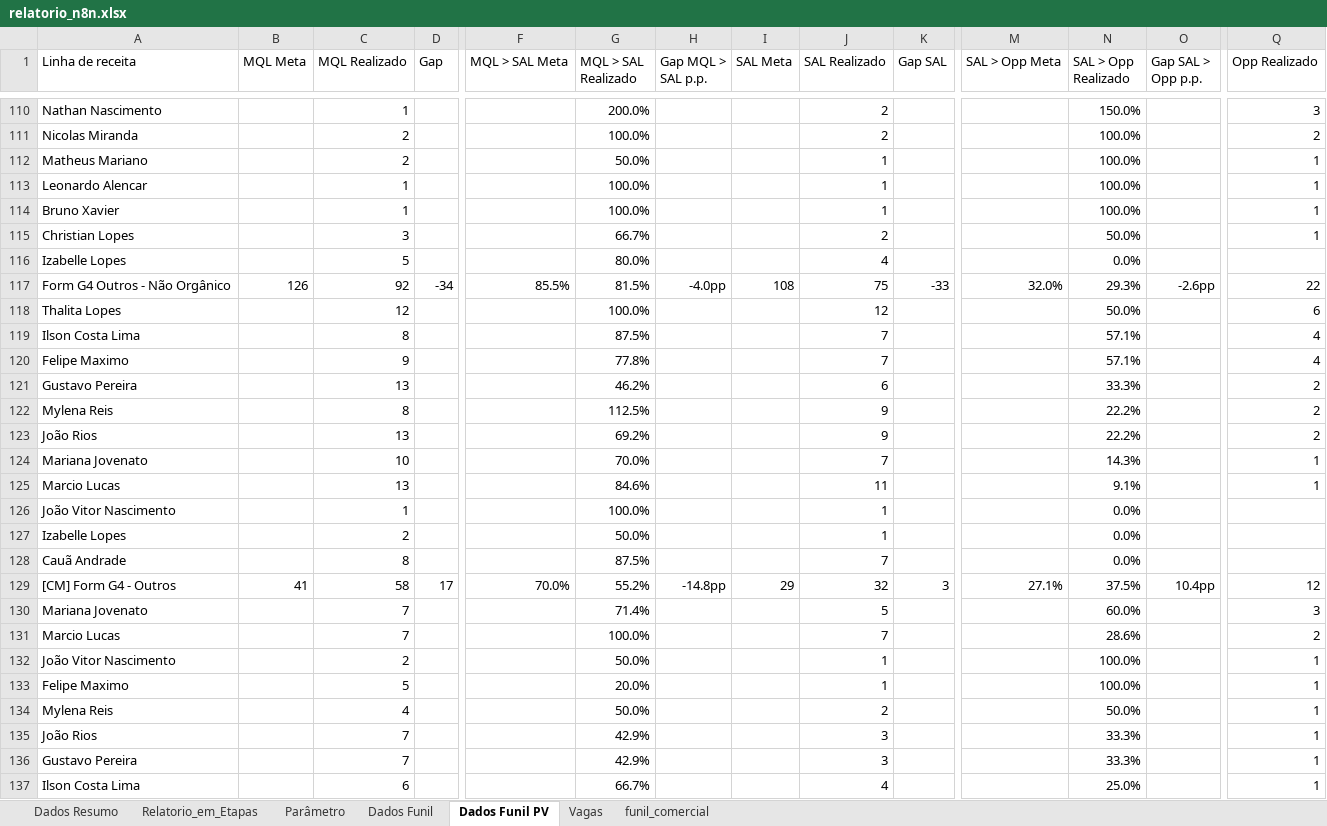
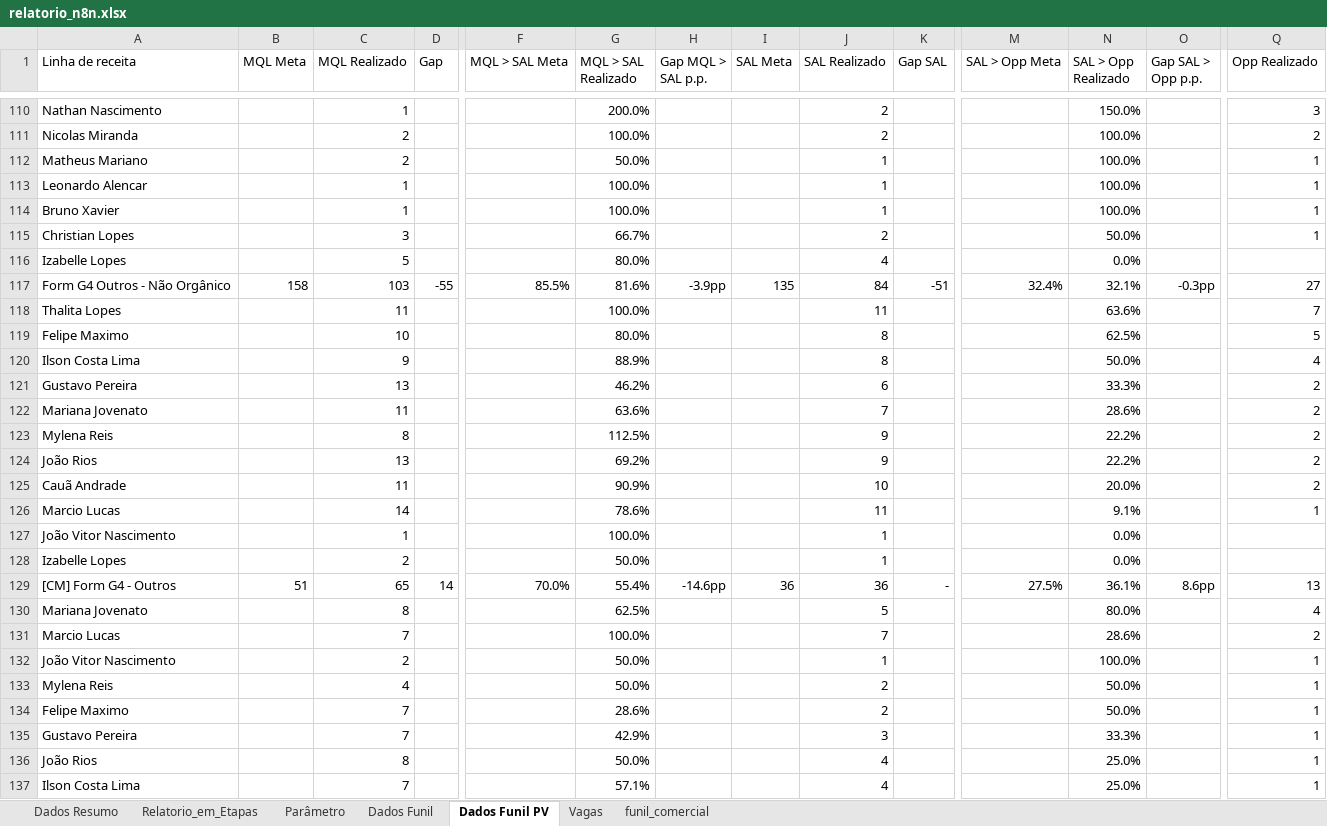
Before and after one commit to marcelohfms/n8n, an Excel workbook: relatorio_n8n.xlsx, sheet Dados Funil PV, drawn as a sheet; only a part is shown, gaps mark what is left out; values as stored, in another font and other column widths than the file's, no borders; charts and pictures not drawn; removed rows and columns are numbered as before the commit, all else as after; rows hold the shown columns only; the diff covers the shown part only; the diff names each change by its address in the sheet, - before the commit and + after, or states it on an @@ line.

```diff
--- a/relatorio_n8n.xlsx (sheet Dados Funil PV)
+++ b/relatorio_n8n.xlsx (sheet Dados Funil PV)
-row 117: Form G4 Outros - Não Orgânico | 126 | 92 | -34 | 85.5% | 81.5% | -4.0pp | 108 | 75 | -33 | 32.0% | 29.3% | -2.6pp | 22
+row 117: Form G4 Outros - Não Orgânico | 158 | 103 | -55 | 85.5% | 81.6% | -3.9pp | 135 | 84 | -51 | 32.4% | 32.1% | -0.3pp | 27
-C118 (MQL Realizado): 12
+C118 (MQL Realizado): 11
-J118 (SAL Realizado): 12
+J118 (SAL Realizado): 11
-N118 (SAL > Opp Realizado): 50.0%
+N118 (SAL > Opp Realizado): 63.6%
-Q118 (Opp Realizado): 6
+Q118 (Opp Realizado): 7
+row 119: Felipe Maximo |  | 10 |  |  | 80.0% |  |  | 8 |  |  | 62.5% |  | 5
-C120 (MQL Realizado): 8
+C120 (MQL Realizado): 9
-G120 (MQL > SAL Realizado): 87.5%
+G120 (MQL > SAL Realizado): 88.9%
-J120 (SAL Realizado): 7
+J120 (SAL Realizado): 8
-N120 (SAL > Opp Realizado): 57.1%
+N120 (SAL > Opp Realizado): 50.0%
-row 120: Felipe Maximo |  | 9 |  |  | 77.8% |  |  | 7 |  |  | 57.1% |  | 4
+row 122: Mariana Jovenato |  | 11 |  |  | 63.6% |  |  | 7 |  |  | 28.6% |  | 2
-row 124: Mariana Jovenato |  | 10 |  |  | 70.0% |  |  | 7 |  |  | 14.3% |  | 1
+row 125: Cauã Andrade |  | 11 |  |  | 90.9% |  |  | 10 |  |  | 20.0% |  | 2
-C126 (MQL Realizado): 13
+C126 (MQL Realizado): 14
-G126 (MQL > SAL Realizado): 84.6%
+G126 (MQL > SAL Realizado): 78.6%
-row 128: Cauã Andrade |  | 8 |  |  | 87.5% |  |  | 7 |  |  | 0.0%
-row 129: [CM] Form G4 - Outros | 41 | 58 | 17 | 70.0% | 55.2% | -14.8pp | 29 | 32 | 3 | 27.1% | 37.5% | 10.4pp | 12
+row 129: [CM] Form G4 - Outros | 51 | 65 | 14 | 70.0% | 55.4% | -14.6pp | 36 | 36 | - | 27.5% | 36.1% | 8.6pp | 13
-C130 (MQL Realizado): 7
+C130 (MQL Realizado): 8
-G130 (MQL > SAL Realizado): 71.4%
+G130 (MQL > SAL Realizado): 62.5%
-N130 (SAL > Opp Realizado): 60.0%
+N130 (SAL > Opp Realizado): 80.0%
-Q130 (Opp Realizado): 3
+Q130 (Opp Realizado): 4
-row 133: Felipe Maximo |  | 5 |  |  | 20.0% |  |  | 1 |  |  | 100.0% |  | 1
-row 135: João Rios |  | 7 |  |  | 42.9% |  |  | 3 |  |  | 33.3% |  | 1
+row 134: Felipe Maximo |  | 7 |  |  | 28.6% |  |  | 2 |  |  | 50.0% |  | 1
+row 136: João Rios |  | 8 |  |  | 50.0% |  |  | 4 |  |  | 25.0% |  | 1
-C137 (MQL Realizado): 6
+C137 (MQL Realizado): 7
-G137 (MQL > SAL Realizado): 66.7%
+G137 (MQL > SAL Realizado): 57.1%
```
Also changed, not shown: 56 added rows, 56 removed rows and 186 edited cells elsewhere in this sheet, sheet Dados Funil, sheet Relatorio_em_Etapas, sheet Dados Resumo, sheet Parâmetro, formulas that keep their value.
